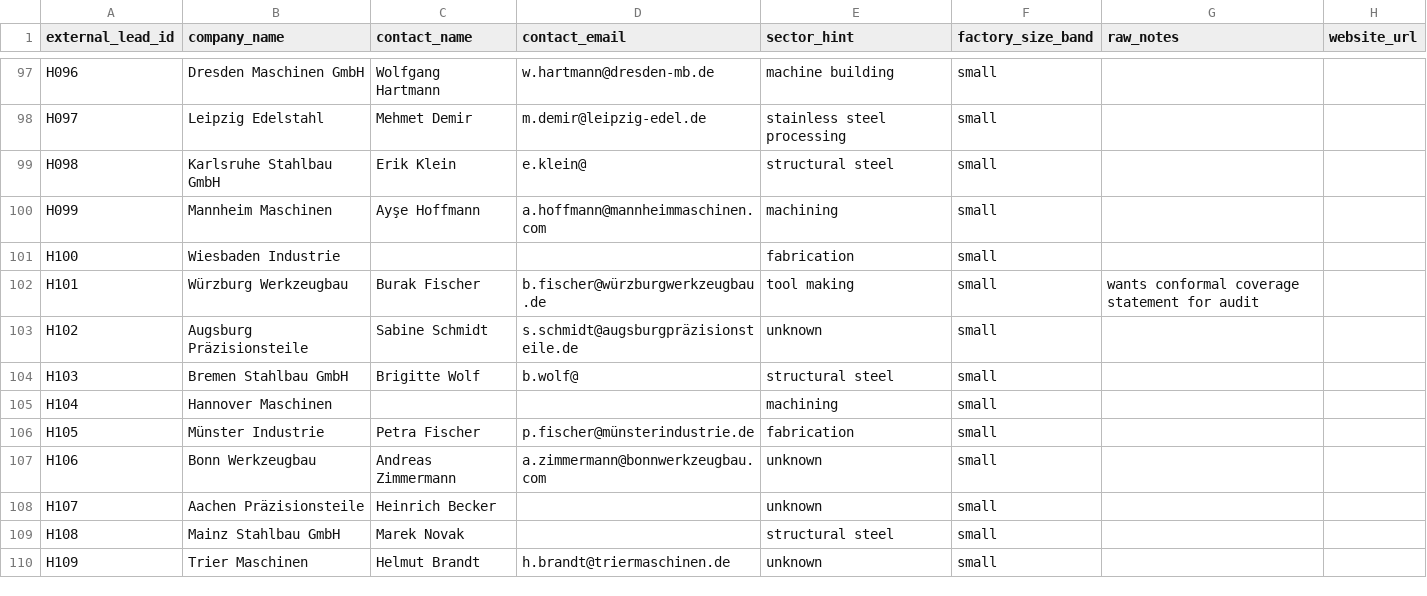
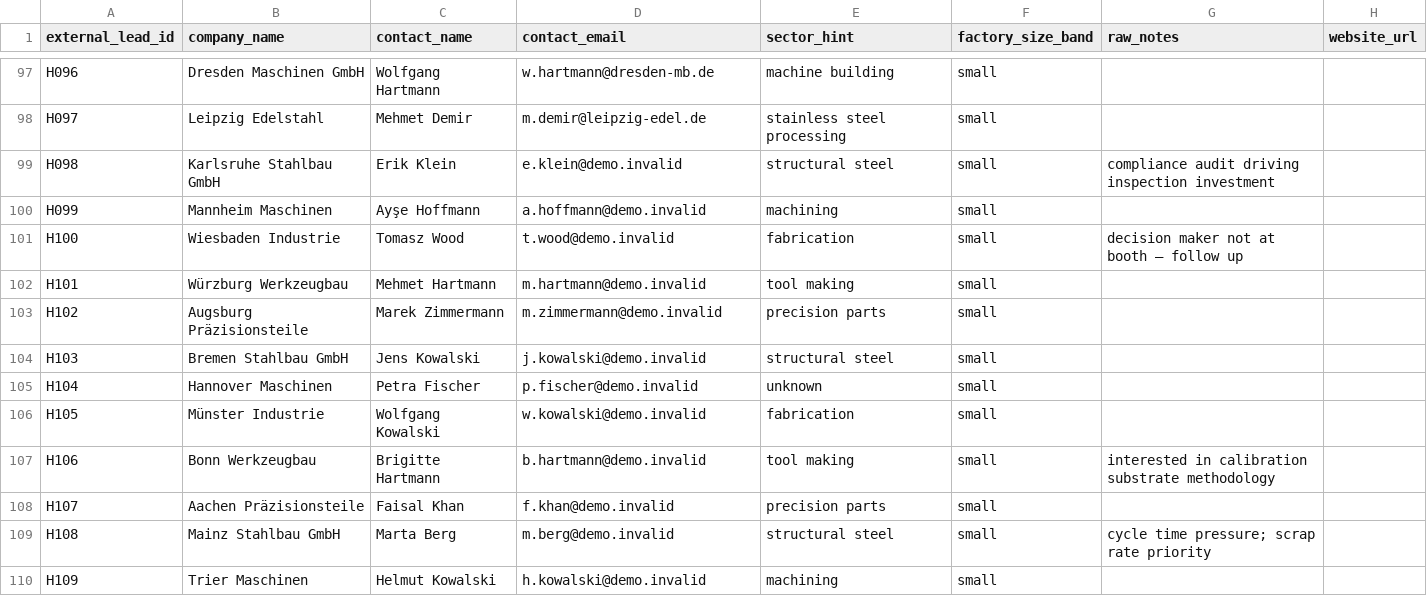
Before and after one commit to Kaide-LABS/matta-refinery, a CSV file: apps/theater_ui/public/seed_csvs/Hannover_Messe_2025_leads.csv, drawn as a sheet; only a part is shown, gaps mark what is left out; the diff covers the shown part only.

Commit message:
feat(phase-1.7 Stage D): synthetic-data disclaimer + email scrub for ranks 13-N
scripts/regenerate_seed_csv.py: synthetic pad rows (rank >= 13) now
emit emails on the @demo.invalid TLD (RFC 6761 reserved, guaranteed
unresolvable). Closes the audit probe "synthetic contact emails on
real company domains looked like fake employees on real businesses".
Real-company ranks 1-12 retain their curated real-domain emails from
Stage C-prelim.

apps/theater_ui/components/CsvPreviewModal.tsx: synthetic-data banner
at the top of the preview body. Explicit statement that ranks 1-12 are
real with curated details and ranks 13+ are @demo.invalid synthetic
placeholders. Peach-dark left-border accent so the banner doesn't blend
into the row table.

All 5 CSVs regenerated from the updated script:
- UK Metals Expo (124 rows): ranks 13-124 → @demo.invalid
- Hannover Messe (120): ranks 13-120 → @demo.invalid
- IMTS Chicago (95): ranks 13-95 → @demo.invalid
- Industrial AI Summit (65): ranks 13-65 → @demo.invalid
- Forging Industry Convention (90): ranks 13-90 → @demo.invalid

Real ranks 1-12 unchanged across all CSVs.

```diff
--- a/apps/theater_ui/public/seed_csvs/Hannover_Messe_2025_leads.csv
+++ b/apps/theater_ui/public/seed_csvs/Hannover_Messe_2025_leads.csv
@@ -98,13 +98,13 @@ H096,Dresden Maschinen GmbH,Wolfgang Hartmann,w.hartmann@dresden-mb.de,machine b
 H097,Leipzig Edelstahl,Mehmet Demir,m.demir@leipzig-edel.de,stainless steel processing,small,,
-H098,Karlsruhe Stahlbau GmbH,Erik Klein,e.klein@,structural steel,small,,
-H099,Mannheim Maschinen,Ayşe Hoffmann,a.hoffmann@mannheimmaschinen.com,machining,small,,
-H100,Wiesbaden Industrie,,,fabrication,small,,
-H101,Würzburg Werkzeugbau,Burak Fischer,b.fischer@würzburgwerkzeugbau.de,tool making,small,wants conformal coverage statement for audit,
-H102,Augsburg Präzisionsteile,Sabine Schmidt,s.schmidt@augsburgpräzisionsteile.de,unknown,small,,
-H103,Bremen Stahlbau GmbH,Brigitte Wolf,b.wolf@,structural steel,small,,
-H104,Hannover Maschinen,,,machining,small,,
-H105,Münster Industrie,Petra Fischer,p.fischer@münsterindustrie.de,fabrication,small,,
-H106,Bonn Werkzeugbau,Andreas Zimmermann,a.zimmermann@bonnwerkzeugbau.com,unknown,small,,
-H107,Aachen Präzisionsteile,Heinrich Becker,,unknown,small,,
-H108,Mainz Stahlbau GmbH,Marek Novak,,structural steel,small,,
-H109,Trier Maschinen,Helmut Brandt,h.brandt@triermaschinen.de,unknown,small,,
+H098,Karlsruhe Stahlbau GmbH,Erik Klein,e.klein@demo.invalid,structural steel,small,compliance audit driving inspection investment,
+H099,Mannheim Maschinen,Ayşe Hoffmann,a.hoffmann@demo.invalid,machining,small,,
+H100,Wiesbaden Industrie,Tomasz Wood,t.wood@demo.invalid,fabrication,small,decision maker not at booth — follow up,
+H101,Würzburg Werkzeugbau,Mehmet Hartmann,m.hartmann@demo.invalid,tool making,small,,
+H102,Augsburg Präzisionsteile,Marek Zimmermann,m.zimmermann@demo.invalid,precision parts,small,,
+H103,Bremen Stahlbau GmbH,Jens Kowalski,j.kowalski@demo.invalid,structural steel,small,,
+H104,Hannover Maschinen,Petra Fischer,p.fischer@demo.invalid,unknown,small,,
+H105,Münster Industrie,Wolfgang Kowalski,w.kowalski@demo.invalid,fabrication,small,,
+H106,Bonn Werkzeugbau,Brigitte Hartmann,b.hartmann@demo.invalid,tool making,small,interested in calibration substrate methodology,
+H107,Aachen Präzisionsteile,Faisal Khan,f.khan@demo.invalid,precision parts,small,,
+H108,Mainz Stahlbau GmbH,Marta Berg,m.berg@demo.invalid,structural steel,small,cycle time pressure; scrap rate priority,
+H109,Trier Maschinen,Helmut Kowalski,h.kowalski@demo.invalid,machining,small,,
```
Also changed, not shown: 25 edited cells elsewhere in this file, apps/theater_ui/public/seed_csvs/IMTS_Chicago_2025_leads.csv, 3 other files.
